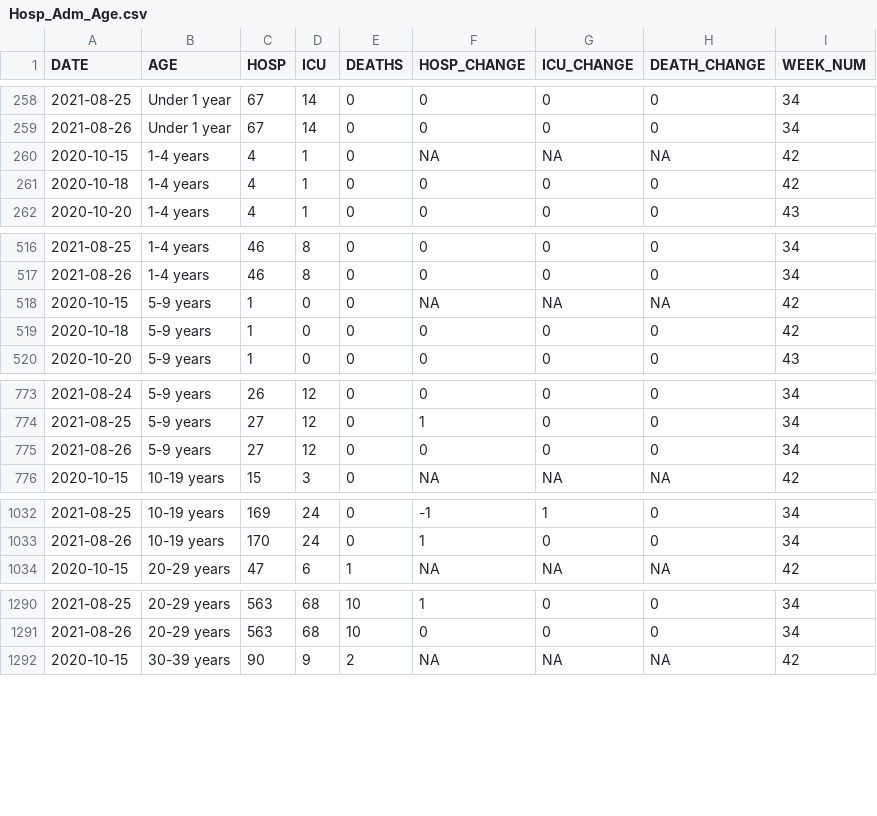
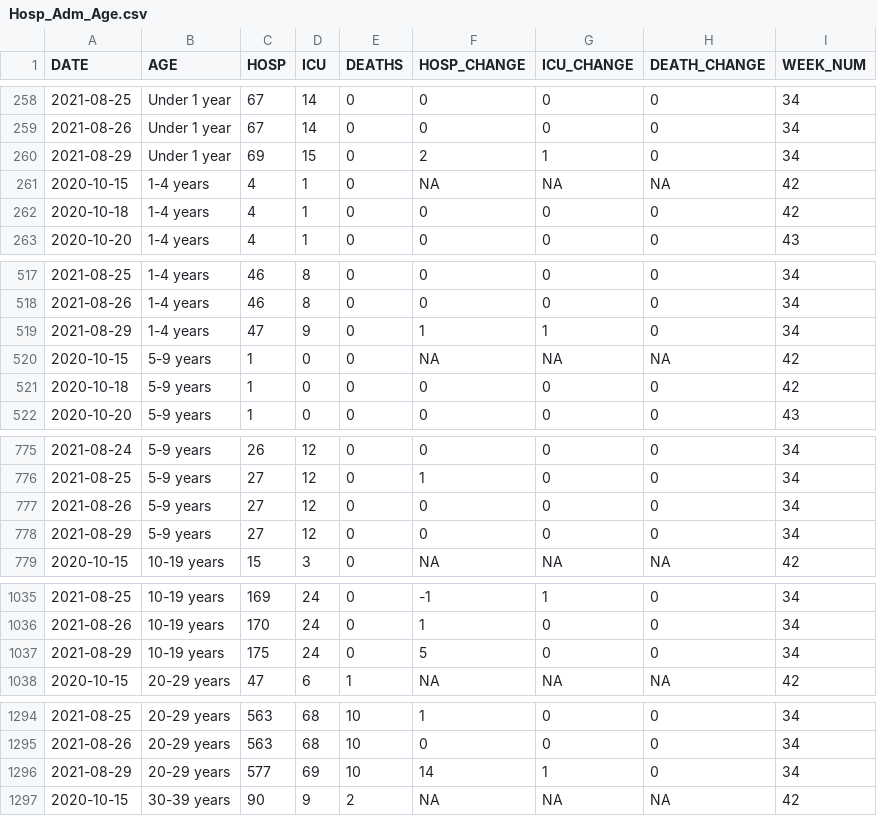
Before and after one commit to aryntoombs/Alberta-Covid-Data, a CSV file: Hosp_Adm_Age.csv, drawn as a sheet; only a part is shown, gaps mark what is left out; the diff covers the shown part only.

```diff
--- a/Hosp_Adm_Age.csv
+++ b/Hosp_Adm_Age.csv
@@ -259,2 +259,3 @@
 2021-08-26,"Under 1 year",67,14,0,0,0,0,34
+2021-08-29,"Under 1 year",69,15,0,2,1,0,34
 2020-10-15,"1-4 years",4,1,0,NA,NA,NA,42
@@ -517,2 +518,3 @@
 2021-08-26,"1-4 years",46,8,0,0,0,0,34
+2021-08-29,"1-4 years",47,9,0,1,1,0,34
 2020-10-15,"5-9 years",1,0,0,NA,NA,NA,42
@@ -775,2 +777,3 @@
 2021-08-26,"5-9 years",27,12,0,0,0,0,34
+2021-08-29,"5-9 years",27,12,0,0,0,0,34
 2020-10-15,"10-19 years",15,3,0,NA,NA,NA,42
@@ -1033,2 +1036,3 @@
 2021-08-26,"10-19 years",170,24,0,1,0,0,34
+2021-08-29,"10-19 years",175,24,0,5,0,0,34
 2020-10-15,"20-29 years",47,6,1,NA,NA,NA,42
@@ -1291,2 +1295,3 @@
 2021-08-26,"20-29 years",563,68,10,0,0,0,34
+2021-08-29,"20-29 years",577,69,10,14,1,0,34
 2020-10-15,"30-39 years",90,9,2,NA,NA,NA,42
```
Also changed, not shown: 7 added rows elsewhere in this file, Alberta_Provincial_Trends.csv, Alberta_Regional_Testing_Trends.csv, 2 other files.
